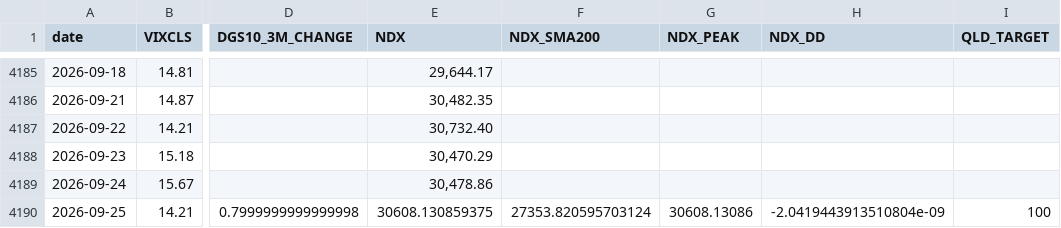
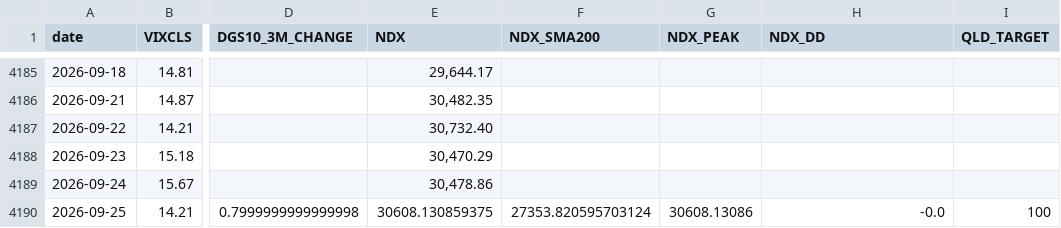
Before and after one commit to FaAgFFXA6SSkln/NDX_AGENT, a CSV file: macro.csv, drawn as a sheet; only a part is shown, gaps mark what is left out; the diff names each change by its address in the sheet, - before the commit and + after, or states it on an @@ line.

```diff
--- a/macro.csv
+++ b/macro.csv
-H4190 (NDX_DD): -2.0419443913510804e-09
+H4190 (NDX_DD): -0.0
```
